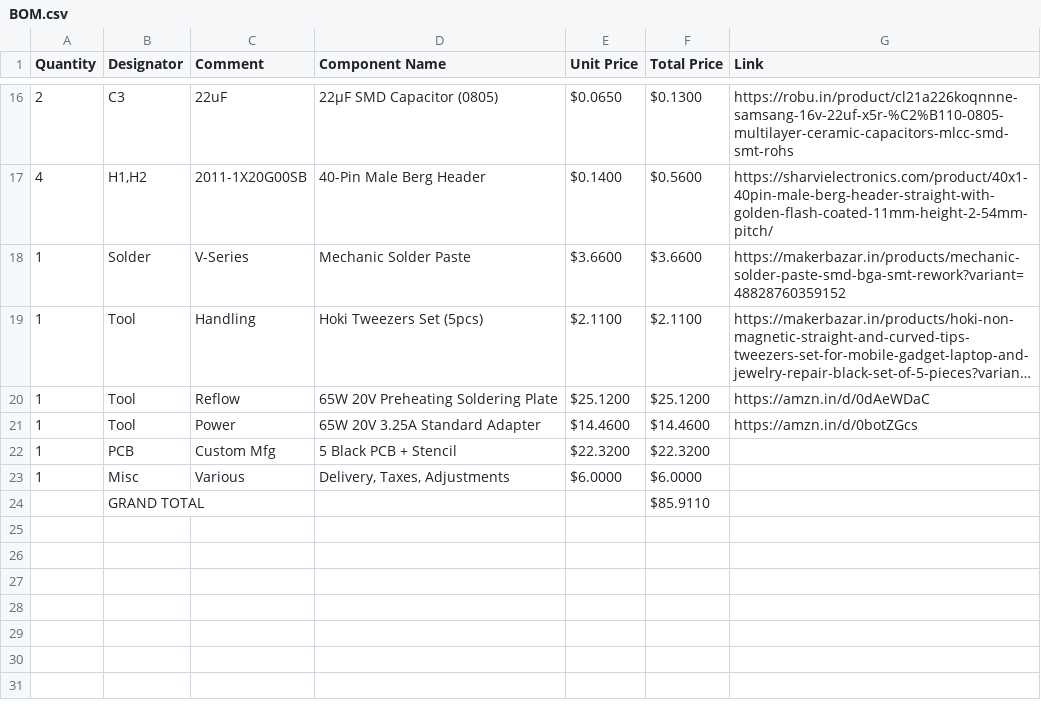
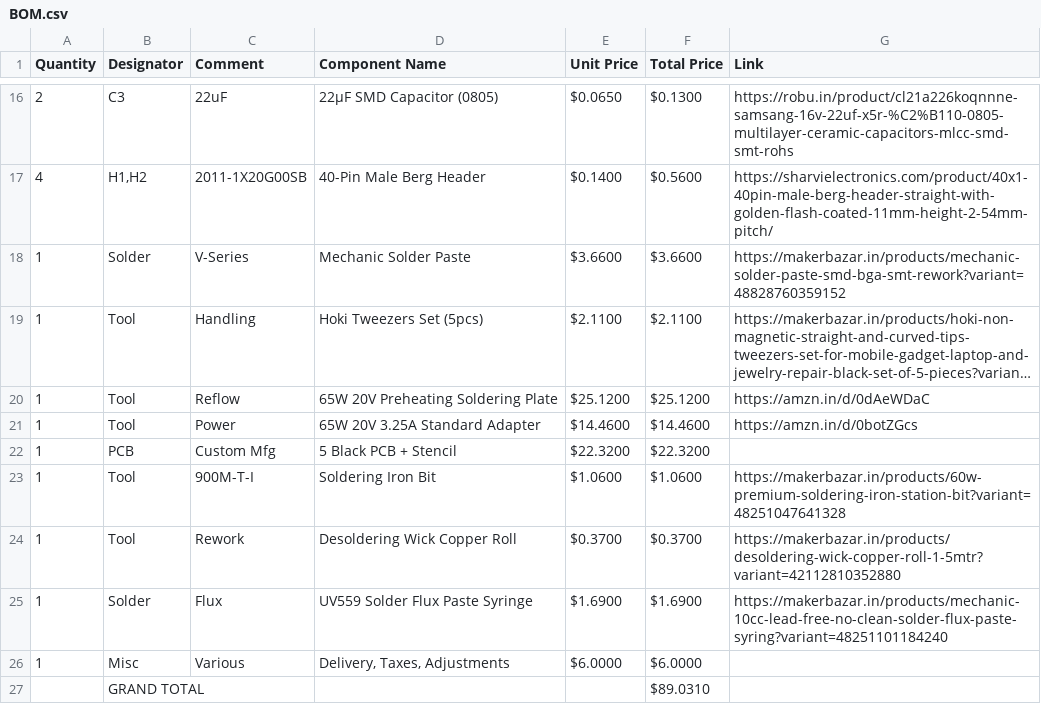
Before and after one commit to karandev79/Qein-X1A-Pro, a CSV file: BOM.csv, drawn as a sheet; only a part is shown, gaps mark what is left out; long unchanged cells end in …; addresses are those after the commit; the diff names each change by its address in the sheet, - before the commit and + after, or states it on an @@ line.

Commit message:
Update BOM.csv

```diff
--- a/BOM.csv
+++ b/BOM.csv
+row 23: 1 | Tool | 900M-T-I | Soldering Iron Bit | $1.0600 | $1.0600 | https://makerbazar.in/products/60w-premium-soldering-iron-station-bit?variant=48251047641328
+row 24: 1 | Tool | Rework | Desoldering Wick Copper Roll | $0.3700 | $0.3700 | https://makerbazar.in/products/desoldering-wick-copper-roll-1-5mtr?variant=42112810352880
+row 25: 1 | Solder | Flux | UV559 Solder Flux Paste Syringe | $1.6900 | $1.6900 | https://makerbazar.in/products/mechanic-10cc-lead-free-no-clean-solder-flux-paste-syring?variant=48251101184240
-F27 (Total Price): $85.9110
+F27 (Total Price): $89.0310
```
